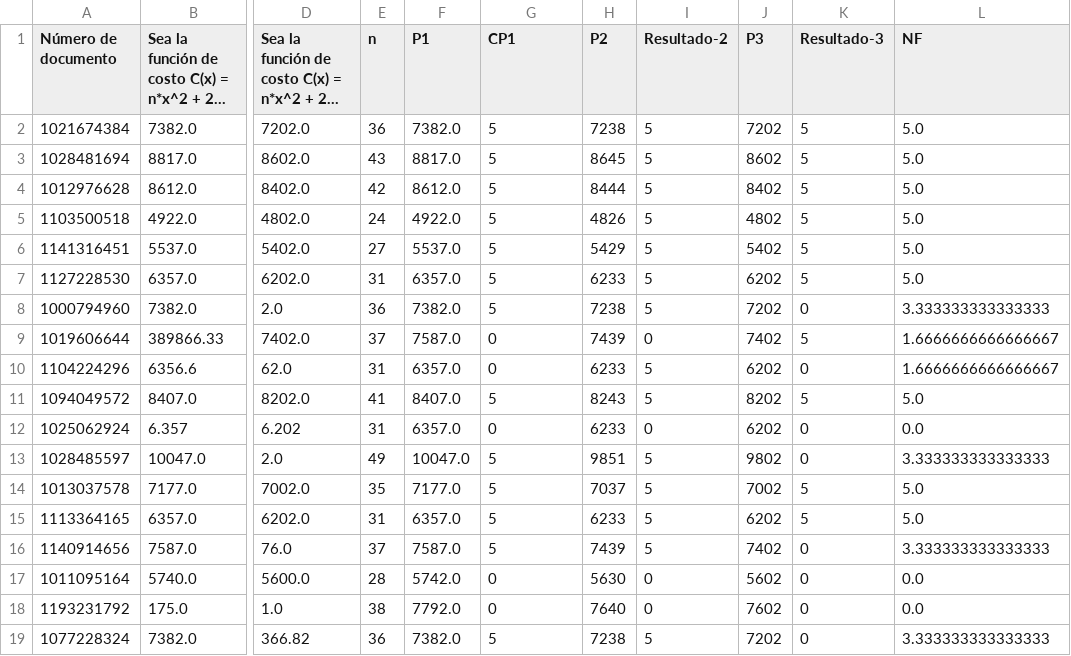
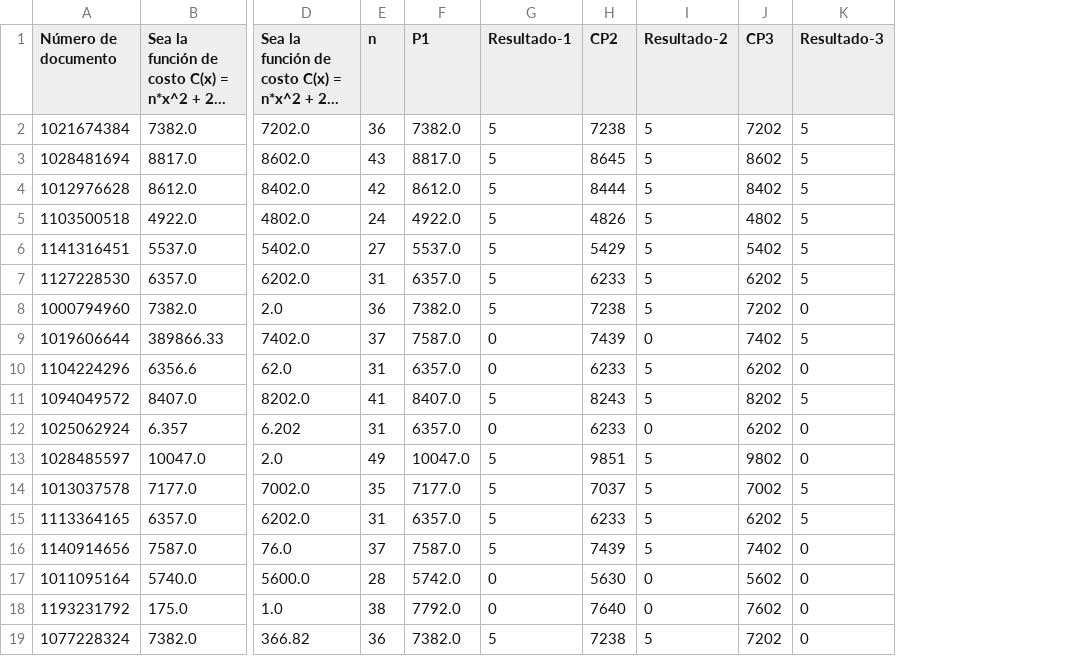
Before and after one commit to extrubiano16/Proyecto_Final_Grupo_7, a CSV file: pandas/quiz_limpio.csv, drawn as a sheet; only a part is shown, gaps mark what is left out; long unchanged cells end in …; the diff names each change by its address in the sheet, - before the commit and + after, or states it on an @@ line.

Commit message:
Cp

```diff
--- a/pandas/quiz_limpio.csv
+++ b/pandas/quiz_limpio.csv
-column L (NF), rows 2-19: 5.0 | 5.0 | 5.0 | 5.0 | 5.0 | 5.0 | 3.333333333333333 | 1.6666666666666667 | 1.6666666666666667 | 5.0 | 0.0 | 3.333333333333333 | 5.0 | 5.0 | 3.333333333333333 | 0.0 | 0.0 | 3.333333333333333
-G1: CP1
+G1: Resultado-1
-H1: P2
+H1: CP2
-J1: P3
+J1: CP3
```
